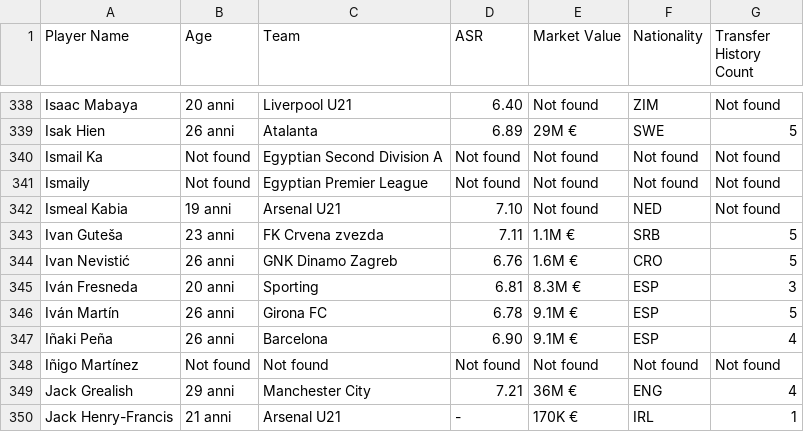
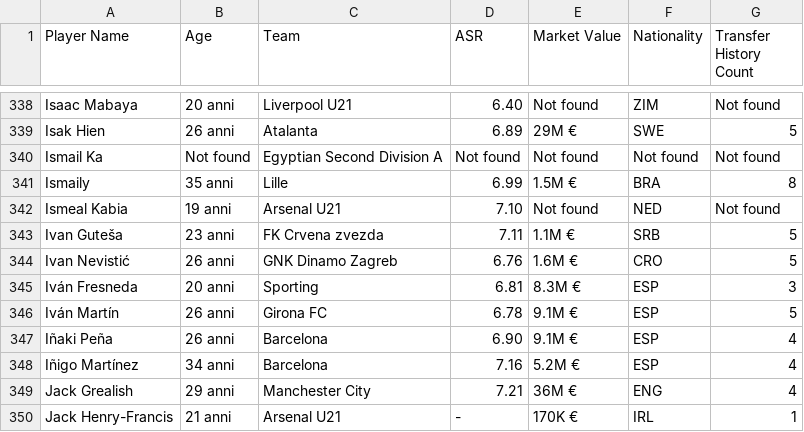
Before and after one commit to Klay06/Eco-Scouting-Predicting-Sustainable-Football-Player-Market-Value, a CSV file: players_full_data.csv, drawn as a sheet; only a part is shown, gaps mark what is left out.

Commit message:
Update players_full_data.csv

```diff
--- a/players_full_data.csv
+++ b/players_full_data.csv
@@ -341,3 +341,3 @@ Isak Hien,26 anni,Atalanta,6.89,29M €,SWE,5
 Ismail Ka,Not found,Egyptian Second Division A,Not found,Not found,Not found,Not found
-Ismaily,Not found,Egyptian Premier League,Not found,Not found,Not found,Not found
+Ismaily,35 anni,Lille,6.99,1.5M €,BRA,8
 Ismeal Kabia,19 anni,Arsenal U21,7.10,Not found,NED,Not found
@@ -348,3 +348,3 @@ Iván Martín,26 anni,Girona FC,6.78,9.1M €,ESP,5
 Iñaki Peña,26 anni,Barcelona,6.90,9.1M €,ESP,4
-Iñigo Martínez,Not found,Not found,Not found,Not found,Not found,Not found
+Iñigo Martínez,34 anni,Barcelona,7.16,5.2M €,ESP,4
 Jack Grealish,29 anni,Manchester City,7.21,36M €,ENG,4
```
